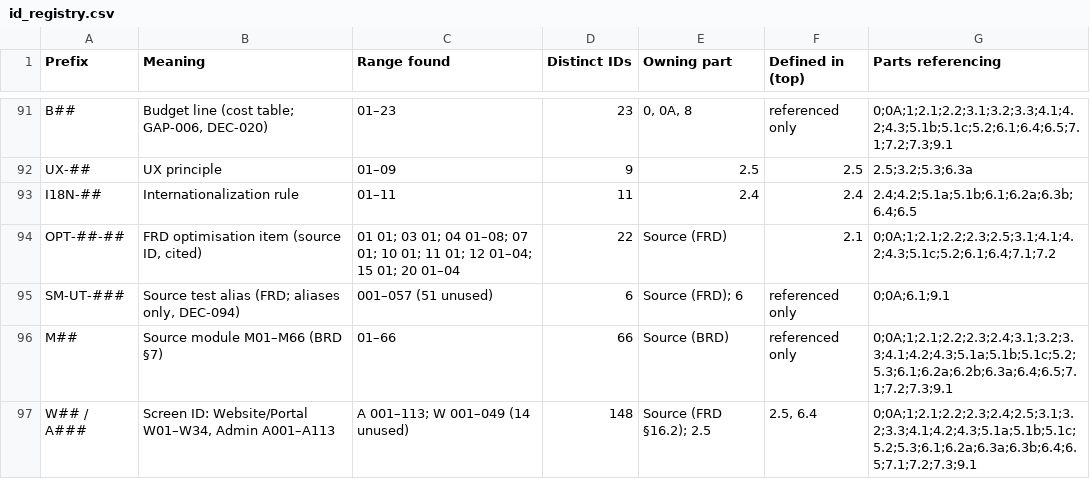
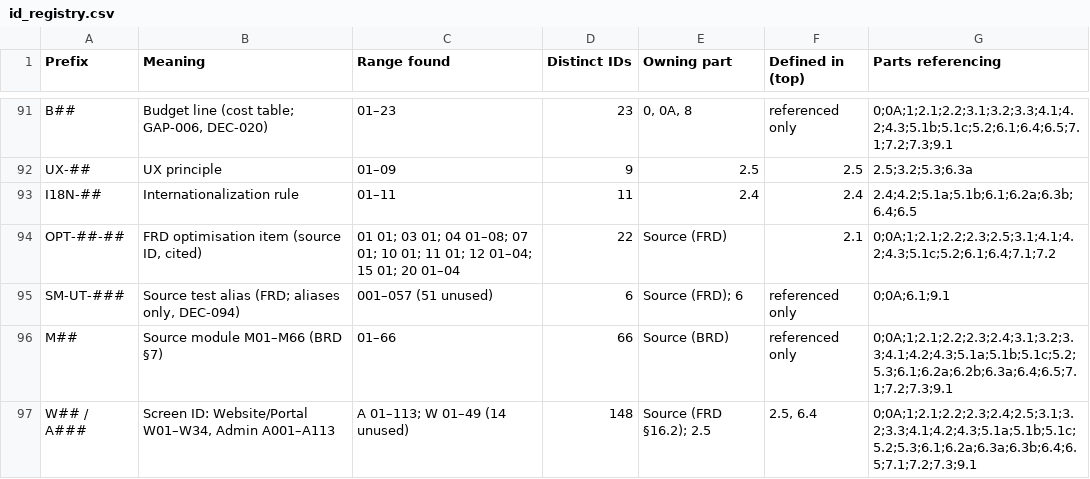
Before and after one commit to vishnukeerthi0428-ctrl/Allinonecalculator, a CSV file: blueprint/final/id_registry.csv, drawn as a sheet; only a part is shown, gaps mark what is left out.

```diff
--- a/blueprint/final/id_registry.csv
+++ b/blueprint/final/id_registry.csv
@@ -96,2 +96,2 @@ SM-UT-###,"Source test alias (FRD; aliases only, DEC-094)",001–057 (51 unused)
 M##,Source module M01–M66 (BRD §7),01–66,66,Source (BRD),referenced only,0;0A;1;2.1;2.2;2.3;2.4;3.1;3.2;3.3;4.1;4.2;4.3;5.1a;5.1b;5.1c;5.2;5.3;6.1;6.2a;6.2b;6.3a;6.4;6.5;7.1;7.2;7.3;9.1
-W## / A###,"Screen ID: Website/Portal W01–W34, Admin A001–A113",A 001–113; W 001–049 (14 unused),148,Source (FRD §16.2); 2.5,"2.5, 6.4",0;0A;1;2.1;2.2;2.3;2.4;2.5;3.1;3.2;3.3;4.1;4.2;4.3;5.1a;5.1b;5.1c;5.2;5.3;6.1;6.2a;6.3a;6.3b;6.4;6.5;7.1;7.2;7.3;9.1
+W## / A###,"Screen ID: Website/Portal W01–W34, Admin A001–A113",A 01–113; W 01–49 (14 unused),148,Source (FRD §16.2); 2.5,"2.5, 6.4",0;0A;1;2.1;2.2;2.3;2.4;2.5;3.1;3.2;3.3;4.1;4.2;4.3;5.1a;5.1b;5.1c;5.2;5.3;6.1;6.2a;6.3a;6.3b;6.4;6.5;7.1;7.2;7.3;9.1
```
Also changed, not shown: blueprint/final/document_map.csv, blueprint/final/glossary.csv, 1 other file.
